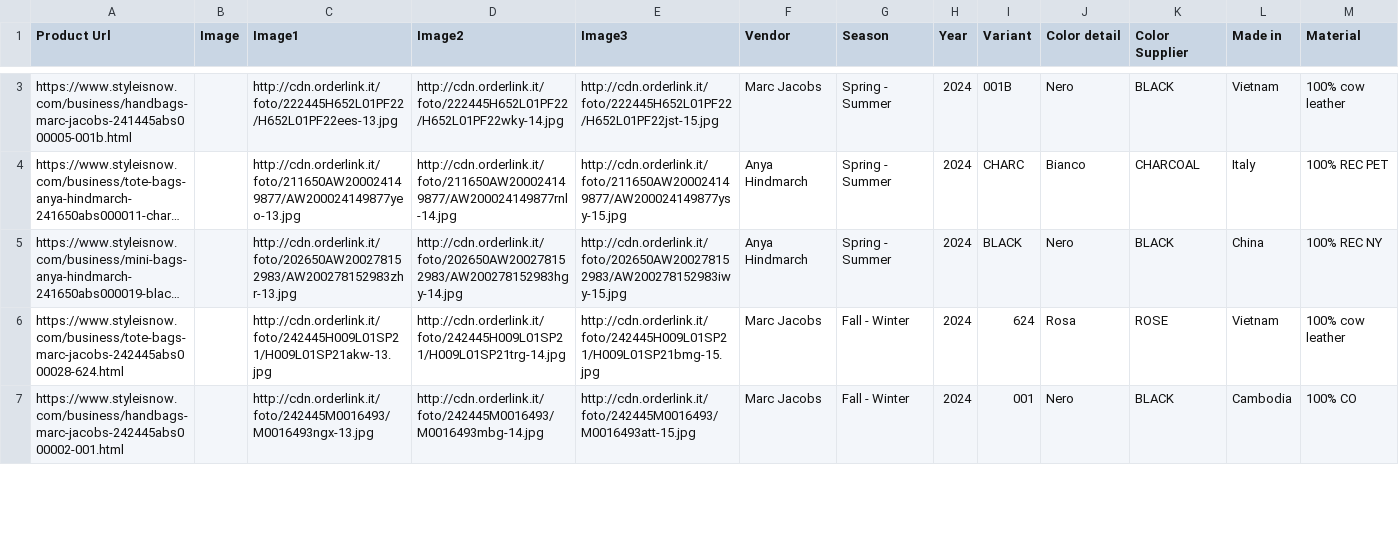
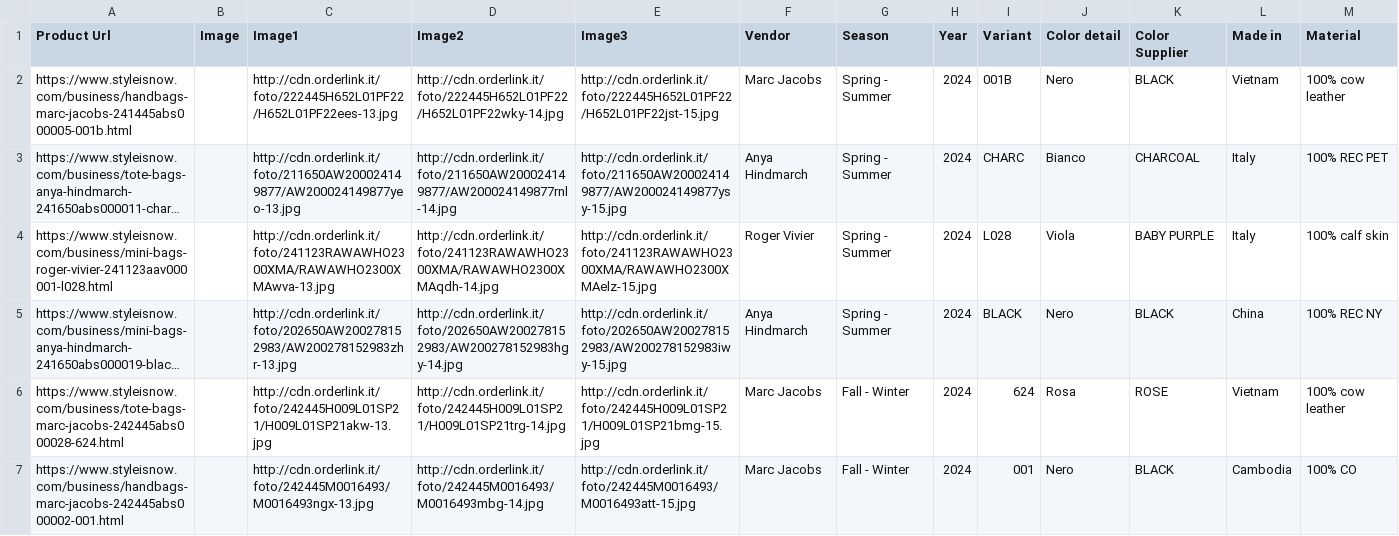
Before and after one commit to dissagaliyeva/shopify_ikonic_update, a CSV file: updated_bags.csv, drawn as a sheet; only a part is shown, gaps mark what is left out; long unchanged cells end in …; rows hold the shown columns only; the diff covers the shown part only; the diff names each change by its address in the sheet, - before the commit and + after, or states it on an @@ line.

```diff
--- a/updated_bags.csv
+++ b/updated_bags.csv
+row 4: https://www.styleisnow.com/business/mini-bags-roger-vivier-241123aav000001-l028.html |  | http://cdn.orderlink.it/foto/241123RAWAWHO2300XMA/RAWAWHO2300XMAwva-13.jpg | http://cdn.orderlink.it/foto/241123RAWAWHO2300XMA/RAWAWHO2300XMAqdh-14.jpg | http://cdn.orderlink.it/foto/241123RAWAWHO2300XMA/RAWAWHO2300XMAelz-15.jpg | Roger Vivier | Spring - Summer | 2024 | L028 | Viola | BABY PURPLE | Italy | 100% calf skin
```
Also changed, not shown: 1 added row and 2 removed rows elsewhere in this file, updated_other.csv.
